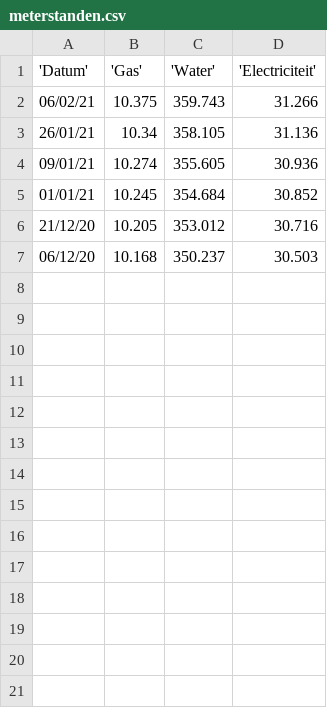
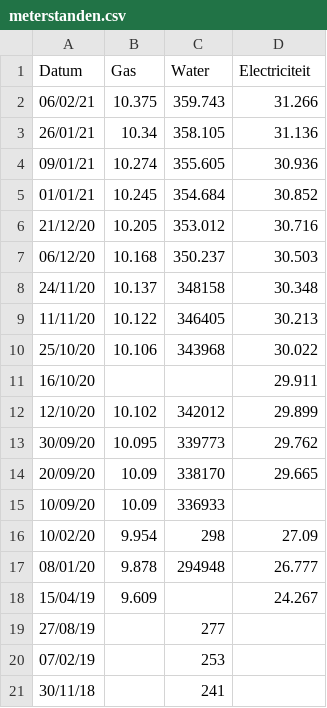
Before and after one commit to babarrie/Meterstand, a CSV file: meterstanden.csv, drawn as a sheet.

```diff
--- a/meterstanden.csv
+++ b/meterstanden.csv
@@ -1,2 +1,2 @@
-'Datum';'Gas';'Water';'Electriciteit'
+Datum;Gas;Water;Electriciteit
 06/02/21;10.375;359.743;31.266
@@ -7 +7,15 @@
 06/12/20;10.168;350.237;30.503
+24/11/20;10.137;348158;30.348
+11/11/20;10.122;346405;30.213
+25/10/20;10.106;343968;30.022
+16/10/20;;;29.911
+12/10/20;10.102;342012;29.899
+30/09/20;10.095;339773;29.762
+20/09/20;10.09;338170;29.665
+10/09/20;10.09;336933;
+10/02/20;9.954;298;27.09
+08/01/20;9.878;294948;26.777
+15/04/19;9.609;;24.267
+27/08/19;;277;
+07/02/19;;253;
+30/11/18;;241;
```
Also changed, not shown: 6 other files.
